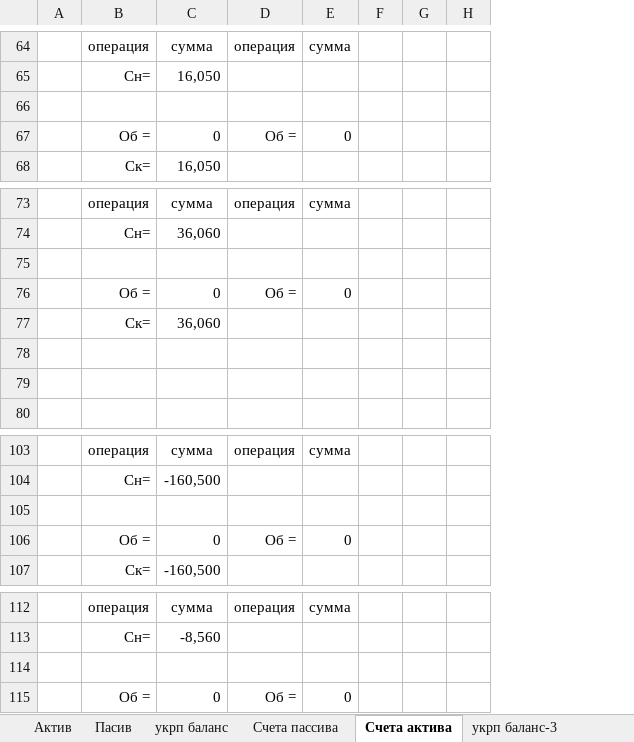
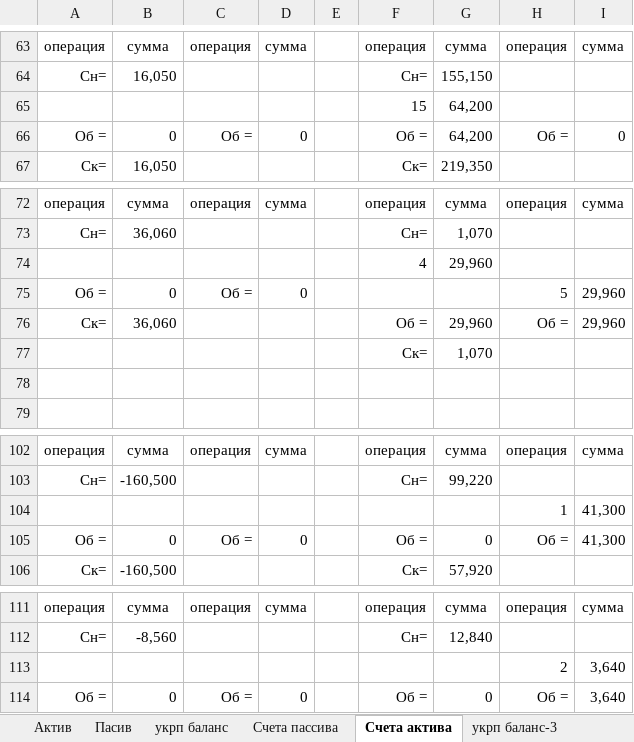
Before and after one commit to Antis28/Institute, an Excel workbook: Контрольные на 4-й семестр/Финансовый учет/Контрольная/расчте.xlsx, sheet Счета актива, drawn as a sheet; only a part is shown, gaps mark what is left out; values as stored, in another font and other column widths than the file's, no borders; removed rows and columns are numbered as before the commit, all else as after; the diff covers the shown part only; the diff names each change by its address in the sheet, - before the commit and + after, or states it on an @@ line.

```diff
--- a/Контрольные на 4-й семестр/Финансовый учет/Контрольная/расчте.xlsx (sheet Счета актива)
+++ b/Контрольные на 4-й семестр/Финансовый учет/Контрольная/расчте.xlsx (sheet Счета актива)
-column A, empty
-column F, empty
-column G, empty
-column H, empty
+column E, empty
+column F, rows 63-67: операция | Сн= | 15 | Об = | Ск=; rows 72-77: операция | Сн= | 4 |  | Об = | Ск=; rows 102-106: операция | Сн= |  | Об = | Ск=; rows 111-114: операция | Сн= |  | Об =
+column G, rows 63-67: сумма | 155,150 | 64,200 | 64,200 | 219,350; rows 72-77: сумма | 1,070 | 29,960 |  | 29,960 | 1,070; rows 102-106: сумма | 99,220 |  | 0 | 57,920; rows 111-114: сумма | 12,840 |  | 0
+column H, rows 63-66: операция |  |  | Об =; rows 72-76: операция |  |  | 5 | Об =; rows 102-105: операция |  | 1 | Об =; rows 111-114: операция |  | 2 | Об =
+column I, rows 63-66: сумма |  |  | 0; rows 72-76: сумма |  |  | 29,960 | 29,960; rows 102-105: сумма |  | 41,300 | 41,300; rows 111-114: сумма |  | 3,640 | 3,640
-row 65: (empty)
+row 65:  |  |  |  |  | 15 | 64,200
-row 74: (empty)
+row 74:  |  |  |  |  | 4 | 29,960
-row 77: (empty)
+row 77:  |  |  |  |  | Ск= | 1,070
-row 104: (empty)
+row 104:  |  |  |  |  |  |  | 1 | 41,300
-row 113: (empty)
+row 113:  |  |  |  |  |  |  | 2 | 3,640
```
Also changed, not shown: 123 removed rows and 22 edited cells elsewhere in this sheet, sheet Счета пассива, sheet Баланс, formulas that keep their value, 1 other file.
